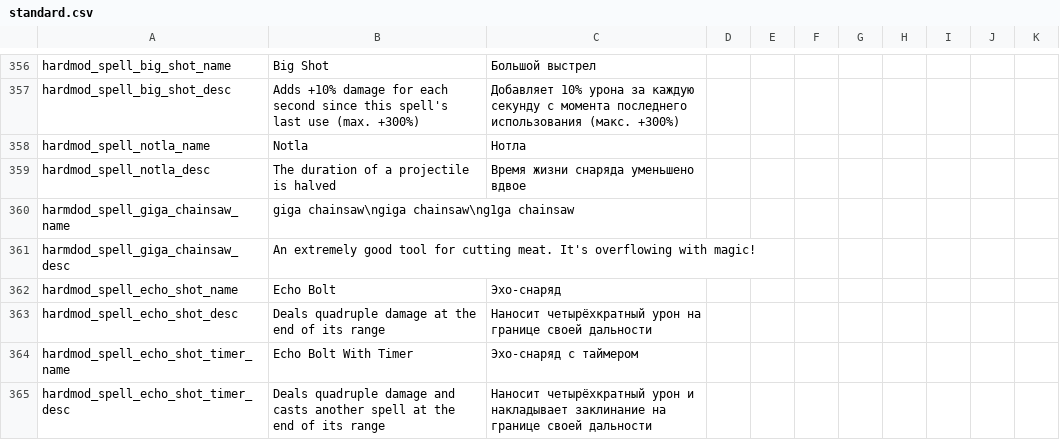
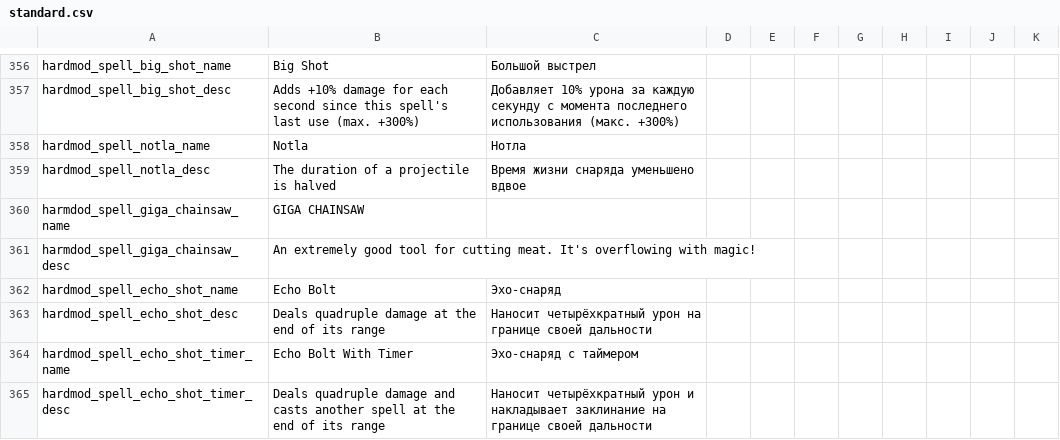
Before and after one commit to lamia-zamia/noita.hardmod, a CSV file: files/translations/standard.csv, drawn as a sheet; only a part is shown, gaps mark what is left out.

```diff
--- a/files/translations/standard.csv
+++ b/files/translations/standard.csv
@@ -359,3 +359,3 @@ hardmod_spell_notla_name,Notla,Нотла,,,,,,,,,,,,
 hardmod_spell_notla_desc,The duration of a projectile is halved,Время жизни снаряда уменьшено вдвое,,,,,,,,,,,,
-harmdod_spell_giga_chainsaw_name,"giga chainsaw\ngiga chainsaw\ng1ga chainsaw",,,,,,,,,,,,,
+harmdod_spell_giga_chainsaw_name,"GIGA CHAINSAW",,,,,,,,,,,,,
 harmdod_spell_giga_chainsaw_desc,"An extremely good tool for cutting meat. It's overflowing with magic!",,,,,,,,,,,,,
```
Also changed, not shown: files/translations/core.csv.
